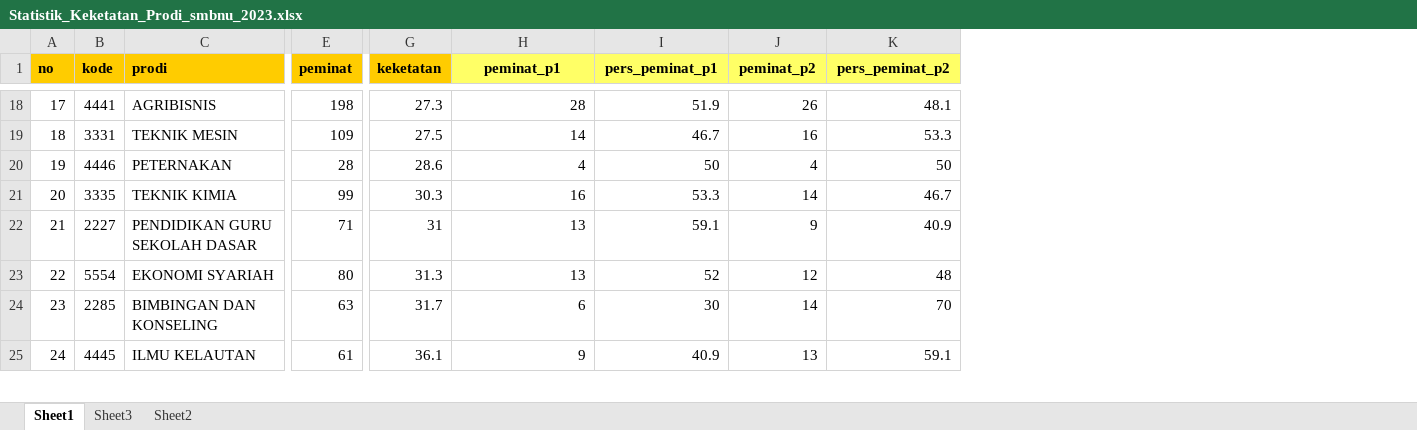
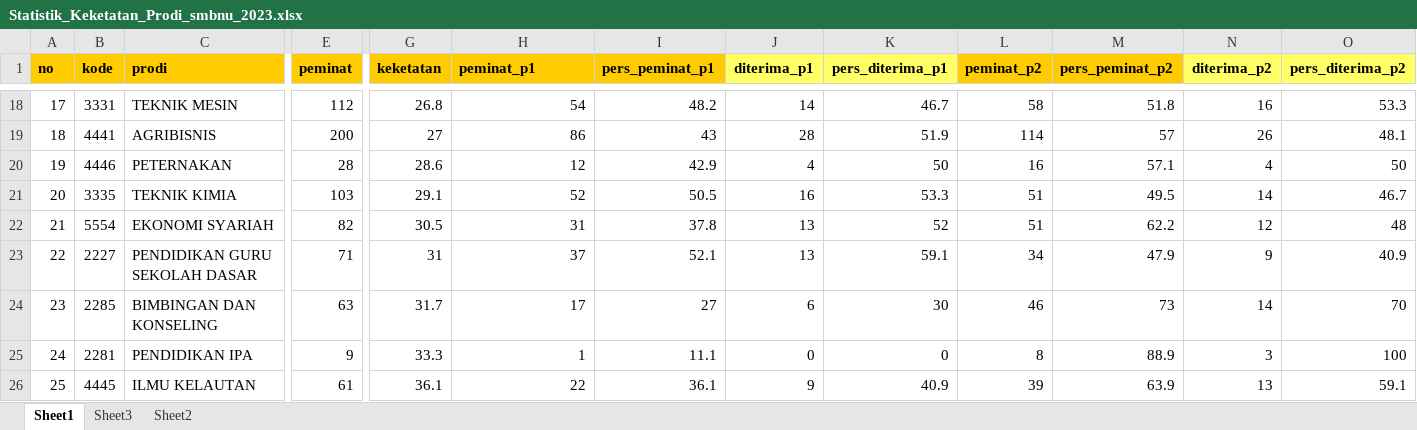
Before and after one commit to tirtareg/23smbnu, an Excel workbook: Statistik_Keketatan_Prodi_smbnu_2023.xlsx, sheet Sheet1, drawn as a sheet; only a part is shown, gaps mark what is left out; values as stored, in another font and other column widths than the file's, no borders; removed rows and columns are numbered as before the commit, all else as after; rows hold the shown columns only; the diff covers the shown part only; the diff names each change by its address in the sheet, - before the commit and + after, or states it on an @@ line.

```diff
--- a/Statistik_Keketatan_Prodi_smbnu_2023.xlsx (sheet Sheet1)
+++ b/Statistik_Keketatan_Prodi_smbnu_2023.xlsx (sheet Sheet1)
+column I (pers_peminat_p1), rows 18-21: 48.2 | 43 | 42.9 | 50.5; rows 23-24: 52.1 | 27; row 26: 36.1
+column J (diterima_p1), rows 18-21: 14 | 28 | 4 | 16; rows 23-24: 13 | 6; row 26: 9
+column L (peminat_p2), rows 18-21: 58 | 114 | 16 | 51; rows 23-24: 34 | 46; row 26: 39
+column M (pers_peminat_p2), rows 18-21: 51.8 | 57 | 57.1 | 49.5; rows 23-24: 47.9 | 73; row 26: 63.9
@@ H1 fill: #FFFF66 → #FFCC00, alignment: center → left @@
-K1: pers_peminat_p1
+K1: pers_diterima_p1
-N1: peminat_p2
+N1: diterima_p2
-O1: pers_peminat_p2
+O1: pers_diterima_p2
-B18 (kode): 4441
+B18 (kode): 3331
-C18 (prodi): AGRIBISNIS
+C18 (prodi): TEKNIK MESIN
-E18 (peminat): 198
+E18 (peminat): 112
-G18 (keketatan): 27.3
+G18 (keketatan): 26.8
-H18 (peminat_p1): 28
+H18 (peminat_p1): 54
-K18 (pers_diterima_p1): 51.9
+K18 (pers_diterima_p1): 46.7
-N18 (diterima_p2): 26
+N18 (diterima_p2): 16
-O18 (pers_diterima_p2): 48.1
+O18 (pers_diterima_p2): 53.3
-B19 (kode): 3331
+B19 (kode): 4441
-C19 (prodi): TEKNIK MESIN
+C19 (prodi): AGRIBISNIS
-E19 (peminat): 109
+E19 (peminat): 200
-G19 (keketatan): 27.5
+G19 (keketatan): 27
-H19 (peminat_p1): 14
+H19 (peminat_p1): 86
-K19 (pers_diterima_p1): 46.7
+K19 (pers_diterima_p1): 51.9
-N19 (diterima_p2): 16
+N19 (diterima_p2): 26
-O19 (pers_diterima_p2): 53.3
+O19 (pers_diterima_p2): 48.1
-H20 (peminat_p1): 4
+H20 (peminat_p1): 12
-E21 (peminat): 99
+E21 (peminat): 103
-G21 (keketatan): 30.3
+G21 (keketatan): 29.1
-H21 (peminat_p1): 16
+H21 (peminat_p1): 52
+row 22: 21 | 5554 | EKONOMI SYARIAH | 82 | 30.5 | 31 | 37.8 | 13 | 52 | 51 | 62.2 | 12 | 48
-A23 (no): 21
+A23 (no): 22
-H23 (peminat_p1): 13
+H23 (peminat_p1): 37
-row 23: 22 | 5554 | EKONOMI SYARIAH | 80 | 31.3 | 13 | 52 | 12 | 48
-H24 (peminat_p1): 6
+H24 (peminat_p1): 17
+row 25: 24 | 2281 | PENDIDIKAN IPA | 9 | 33.3 | 1 | 11.1 | 0 | 0 | 8 | 88.9 | 3 | 100
-A26 (no): 24
+A26 (no): 25
-H26 (peminat_p1): 9
+H26 (peminat_p1): 22
```
Also changed, not shown: 2 added rows, 3 removed rows and 100 edited cells elsewhere in this sheet, formulas that keep their value, 1 other file.
